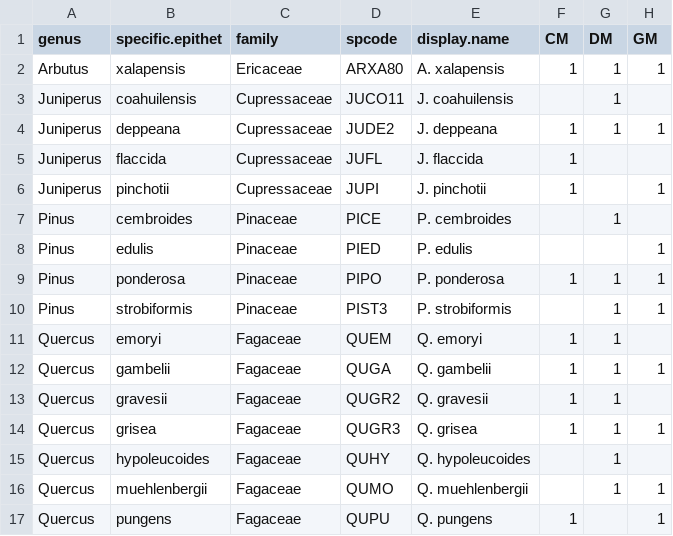
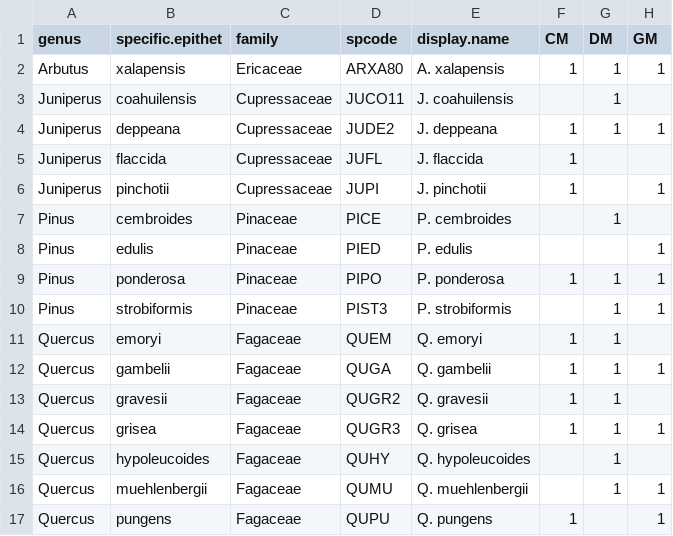
Before and after one commit to schwilklab/CSC-sky-island-forest, a CSV file: species.csv, drawn as a sheet.

Commit message:
Fix master species list
QUMU was in was wrong code

```diff
--- a/species.csv
+++ b/species.csv
@@ -15,3 +15,3 @@ Quercus,grisea,Fagaceae,QUGR3,Q. grisea,1,1,1
 Quercus,hypoleucoides,Fagaceae,QUHY,Q. hypoleucoides,,1,
-Quercus,muehlenbergii,Fagaceae,QUMO,Q. muehlenbergii,,1,1
+Quercus,muehlenbergii,Fagaceae,QUMU,Q. muehlenbergii,,1,1
 Quercus,pungens,Fagaceae,QUPU,Q. pungens,1,,1
```
